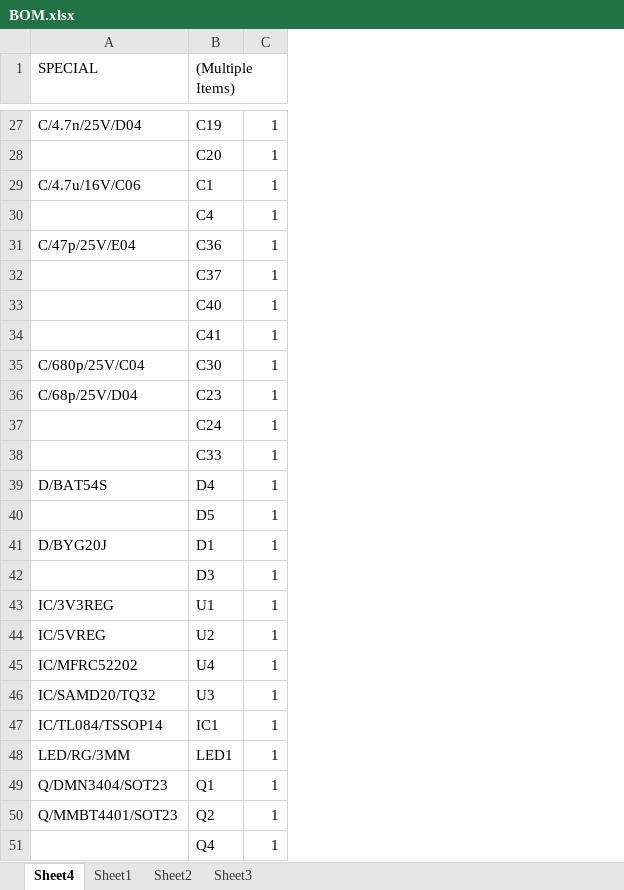
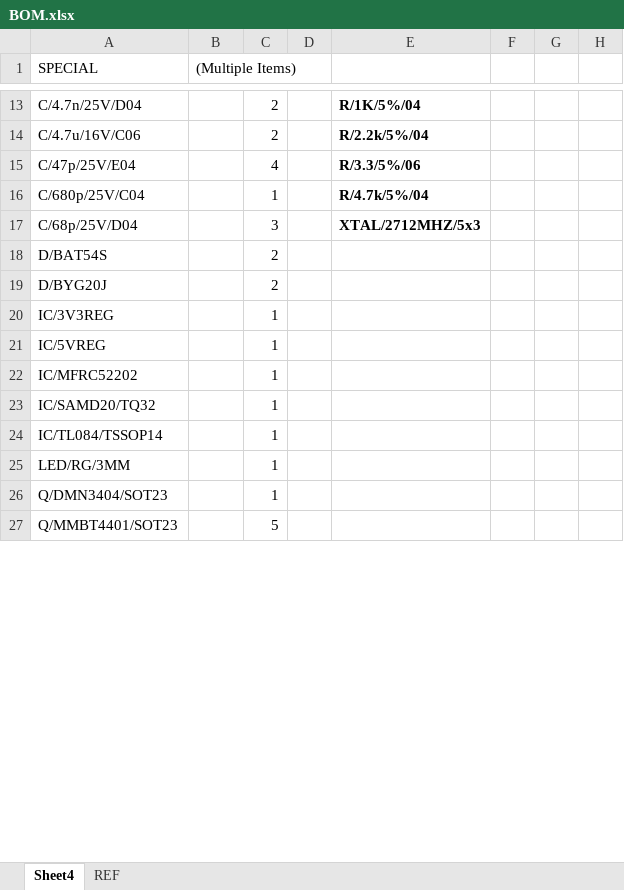
Before and after one commit to ErikMiyoshi-CiD/test, an Excel workbook: Hardware/BOM/BOM.xlsx, sheet Sheet4, drawn as a sheet; only a part is shown, gaps mark what is left out; values as stored, in another font and other column widths than the file's, no borders; removed rows and columns are numbered as before the commit, all else as after; the diff covers the shown part only; the diff names each change by its address in the sheet, - before the commit and + after, or states it on an @@ line.

```diff
--- a/Hardware/BOM/BOM.xlsx (sheet Sheet4)
+++ b/Hardware/BOM/BOM.xlsx (sheet Sheet4)
-sheet tab: Sheet1
+sheet tab: REF
-sheet tab: Sheet2
-sheet tab: Sheet3
+column D, empty
+column E, rows 13-17: R/1K/5%/04 | R/2.2k/5%/04 | R/3.3/5%/06 | R/4.7k/5%/04 | XTAL/2712MHZ/5x3
+column F, empty
+column G, empty
+column H, empty
-B13 ((Multiple Items)): C19
+B13 ((Multiple Items)): (empty)
-C13: 1
+C13: 2
-row 28:  | C20 | 1
-B14 ((Multiple Items)): C1
+B14 ((Multiple Items)): (empty)
-C14: 1
+C14: 2
-row 30:  | C4 | 1
-B15 ((Multiple Items)): C36
+B15 ((Multiple Items)): (empty)
-C15: 1
+C15: 4
-row 32:  | C37 | 1
-row 33:  | C40 | 1
-row 34:  | C41 | 1
-B16 ((Multiple Items)): C30
+B16 ((Multiple Items)): (empty)
-B17 ((Multiple Items)): C23
+B17 ((Multiple Items)): (empty)
-C17: 1
+C17: 3
-row 37:  | C24 | 1
-row 38:  | C33 | 1
-B18 ((Multiple Items)): D4
+B18 ((Multiple Items)): (empty)
-C18: 1
+C18: 2
-row 40:  | D5 | 1
-B19 ((Multiple Items)): D1
+B19 ((Multiple Items)): (empty)
-C19: 1
+C19: 2
-row 42:  | D3 | 1
-B20 ((Multiple Items)): U1
+B20 ((Multiple Items)): (empty)
-B21 ((Multiple Items)): U2
+B21 ((Multiple Items)): (empty)
-B22 ((Multiple Items)): U4
+B22 ((Multiple Items)): (empty)
-B23 ((Multiple Items)): U3
+B23 ((Multiple Items)): (empty)
-B24 ((Multiple Items)): IC1
+B24 ((Multiple Items)): (empty)
-B25 ((Multiple Items)): LED1
+B25 ((Multiple Items)): (empty)
-B26 ((Multiple Items)): Q1
+B26 ((Multiple Items)): (empty)
-B27 ((Multiple Items)): Q2
+B27 ((Multiple Items)): (empty)
-C27: 1
+C27: 5
-row 51:  | Q4 | 1
```
Also changed, not shown: 3 added rows, 50 removed rows and 44 edited cells elsewhere in this sheet, sheet REF, 20 other files.
